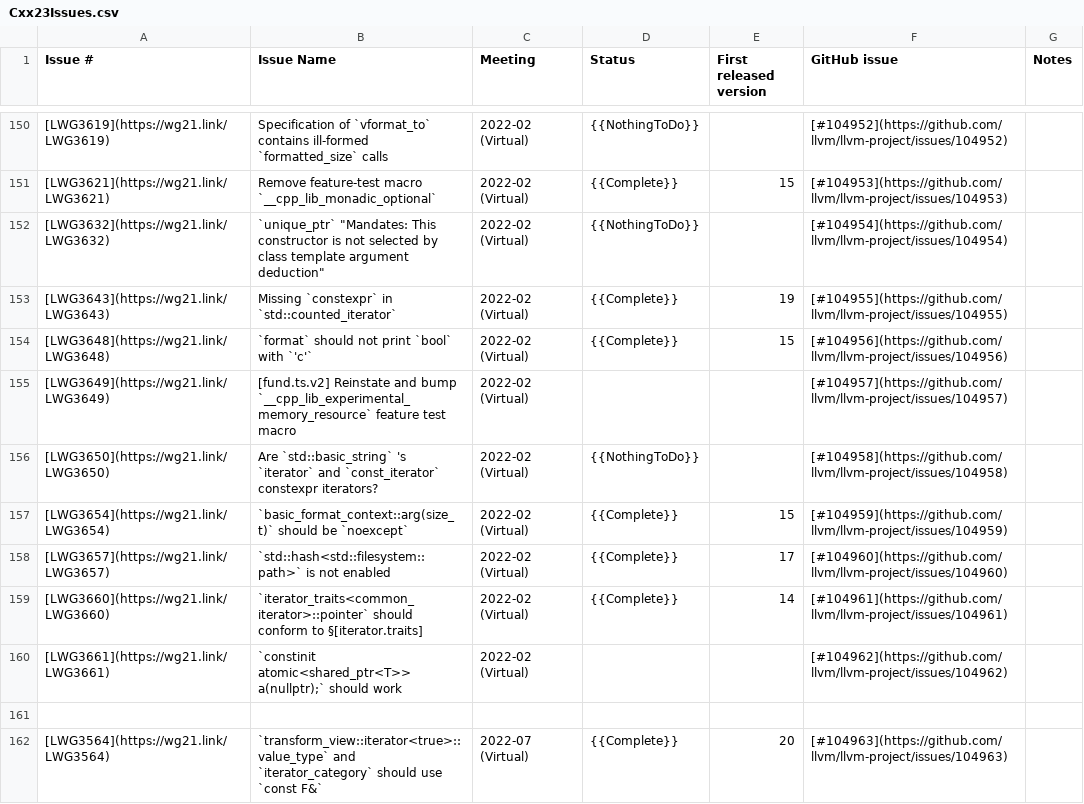
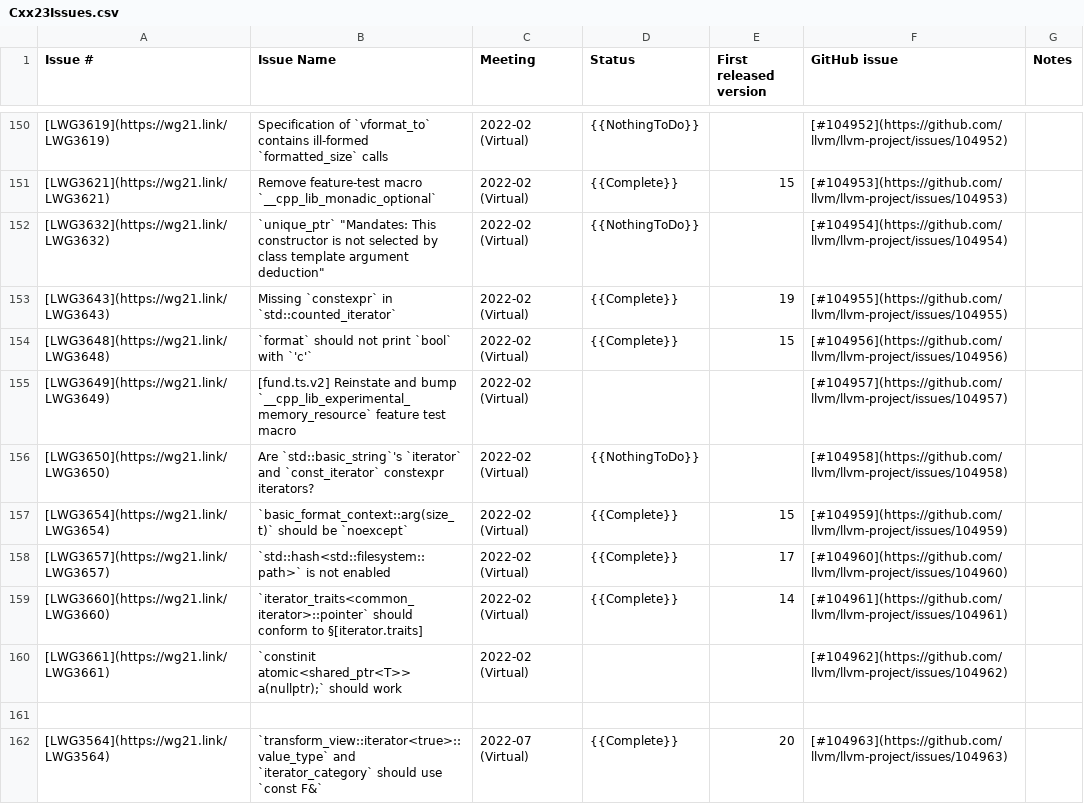
Before and after one commit to RiversJin/llvm-project, a CSV file: libcxx/docs/Status/Cxx23Issues.csv, drawn as a sheet; only a part is shown, gaps mark what is left out.

```diff
--- a/libcxx/docs/Status/Cxx23Issues.csv
+++ b/libcxx/docs/Status/Cxx23Issues.csv
@@ -155,3 +155,3 @@
 "[LWG3649](https://wg21.link/LWG3649)","[fund.ts.v2] Reinstate and bump `__cpp_lib_experimental_memory_resource` feature test macro","2022-02 (Virtual)","","","[#104957](https://github.com/llvm/llvm-project/issues/104957)",""
-"[LWG3650](https://wg21.link/LWG3650)","Are `std::basic_string` 's `iterator` and `const_iterator` constexpr iterators?","2022-02 (Virtual)","{{NothingToDo}}","","[#104958](https://github.com/llvm/llvm-project/issues/104958)",""
+"[LWG3650](https://wg21.link/LWG3650)","Are `std::basic_string`'s `iterator` and `const_iterator` constexpr iterators?","2022-02 (Virtual)","{{NothingToDo}}","","[#104958](https://github.com/llvm/llvm-project/issues/104958)",""
 "[LWG3654](https://wg21.link/LWG3654)","`basic_format_context::arg(size_t)` should be `noexcept` ","2022-02 (Virtual)","{{Complete}}","15","[#104959](https://github.com/llvm/llvm-project/issues/104959)",""
```
Also changed, not shown: libcxx/docs/Status/Cxx17Issues.csv, libcxx/docs/Status/Cxx17Papers.csv, 3 other files.
